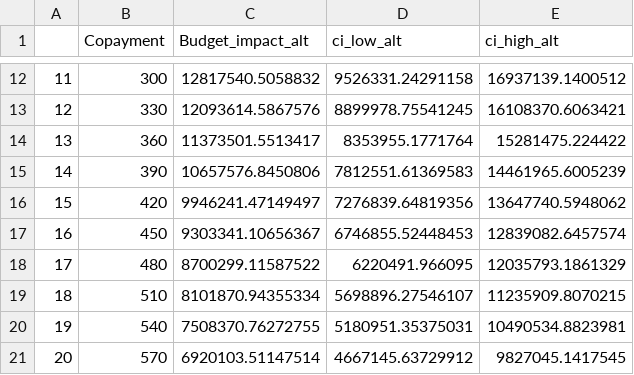
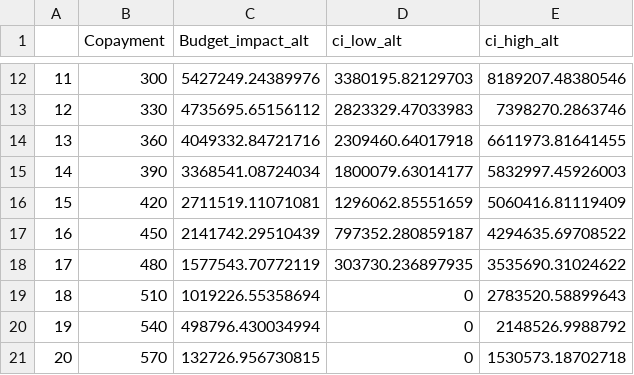
Before and after one commit to robinblythe/DCE_pop_screen, a CSV file: Tables/Budget_impact_alts.csv, drawn as a sheet; only a part is shown, gaps mark what is left out; the diff covers the shown part only.

```diff
--- a/Tables/Budget_impact_alts.csv
+++ b/Tables/Budget_impact_alts.csv
@@ -12,10 +12,10 @@
-"11",300,12817540.5058832,9526331.24291158,16937139.1400512
-"12",330,12093614.5867576,8899978.75541245,16108370.6063421
-"13",360,11373501.5513417,8353955.1771764,15281475.224422
-"14",390,10657576.8450806,7812551.61369583,14461965.6005239
-"15",420,9946241.47149497,7276839.64819356,13647740.5948062
-"16",450,9303341.10656367,6746855.52448453,12839082.6457574
-"17",480,8700299.11587522,6220491.966095,12035793.1861329
-"18",510,8101870.94355334,5698896.27546107,11235909.8070215
-"19",540,7508370.76272755,5180951.35375031,10490534.8823981
-"20",570,6920103.51147514,4667145.63729912,9827045.1417545
+"11",300,5427249.24389976,3380195.82129703,8189207.48380546
+"12",330,4735695.65156112,2823329.47033983,7398270.2863746
+"13",360,4049332.84721716,2309460.64017918,6611973.81641455
+"14",390,3368541.08724034,1800079.63014177,5832997.45926003
+"15",420,2711519.11071081,1296062.85551659,5060416.81119409
+"16",450,2141742.29510439,797352.280859187,4294635.69708522
+"17",480,1577543.70772119,303730.236897935,3535690.31024622
+"18",510,1019226.55358694,0,2783520.58899643
+"19",540,498796.430034994,0,2148526.9988792
+"20",570,132726.956730815,0,1530573.18702718
```
Also changed, not shown: 72 edited cells elsewhere in this file, Tables/Budget_impact_optout.csv, Tables/wtp_results.csv, 6 other files.
